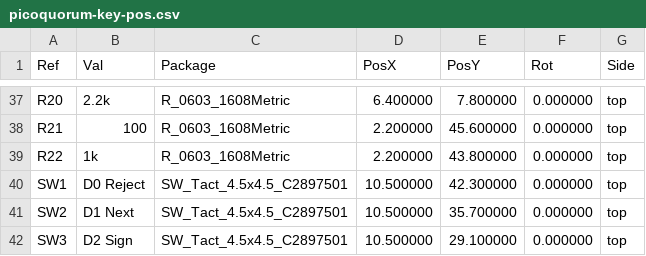
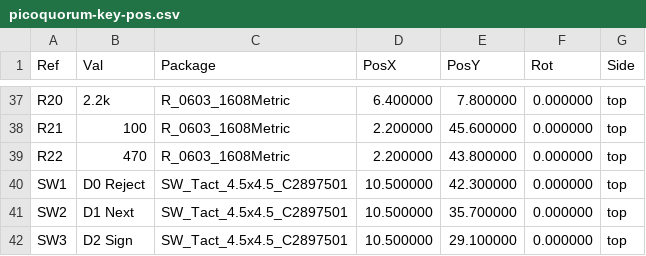
Before and after one commit to jmcpheron/pico-quorum, a CSV file: hardware/picoquorum-key/hardware/out/rev-b/picoquorum-key-pos.csv, drawn as a sheet; only a part is shown, gaps mark what is left out.

```diff
--- a/hardware/picoquorum-key/hardware/out/rev-b/picoquorum-key-pos.csv
+++ b/hardware/picoquorum-key/hardware/out/rev-b/picoquorum-key-pos.csv
@@ -38,3 +38,3 @@ Ref,Val,Package,PosX,PosY,Rot,Side
 "R21","100","R_0603_1608Metric",2.200000,45.600000,0.000000,top
-"R22","1k","R_0603_1608Metric",2.200000,43.800000,0.000000,top
+"R22","470","R_0603_1608Metric",2.200000,43.800000,0.000000,top
 "SW1","D0 Reject","SW_Tact_4.5x4.5_C2897501",10.500000,42.300000,0.000000,top
```
Also changed, not shown: hardware/picoquorum-key/hardware/out/rev-b/bom-port.csv, hardware/picoquorum-key/hardware/out/rev-b/picoquorum-key-kicad-bom.csv, 20 other files.
